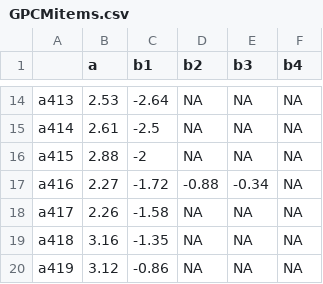
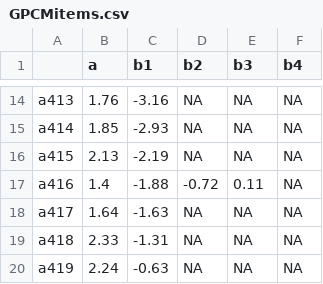
Before and after one commit to jayquinn/journeytoamastersdegree, a CSV file: GPCMitems.csv, drawn as a sheet; only a part is shown, gaps mark what is left out; the diff covers the shown part only.

```diff
--- a/GPCMitems.csv
+++ b/GPCMitems.csv
@@ -14,7 +14,7 @@
-"a413",2.53,-2.64,NA,NA,NA
-"a414",2.61,-2.5,NA,NA,NA
-"a415",2.88,-2,NA,NA,NA
-"a416",2.27,-1.72,-0.88,-0.34,NA
-"a417",2.26,-1.58,NA,NA,NA
-"a418",3.16,-1.35,NA,NA,NA
-"a419",3.12,-0.86,NA,NA,NA
+"a413",1.76,-3.16,NA,NA,NA
+"a414",1.85,-2.93,NA,NA,NA
+"a415",2.13,-2.19,NA,NA,NA
+"a416",1.4,-1.88,-0.72,0.11,NA
+"a417",1.64,-1.63,NA,NA,NA
+"a418",2.33,-1.31,NA,NA,NA
+"a419",2.24,-0.63,NA,NA,NA
```
Also changed, not shown: 32 edited cells elsewhere in this file, PCAdescribe.csv, PCAloading.csv, 10 other files.
